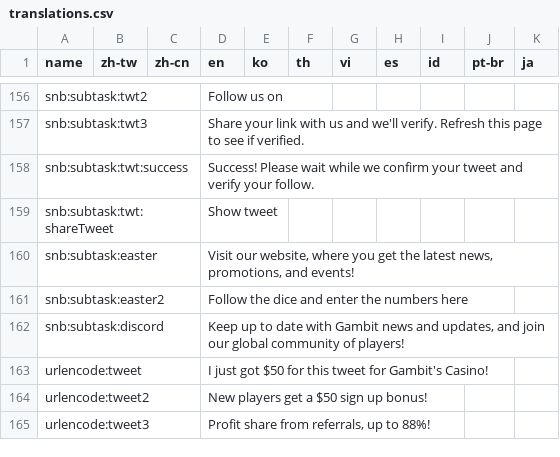
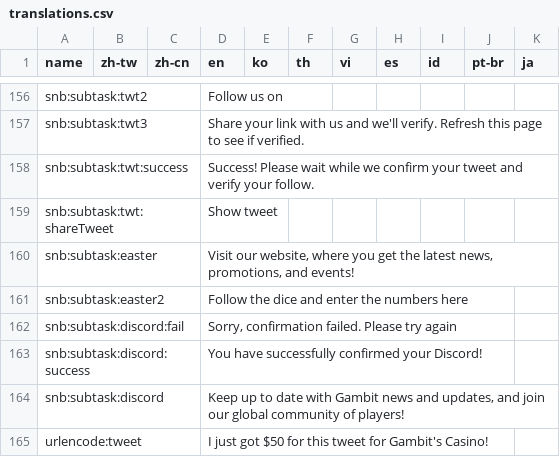
Before and after one commit to yaozakai/gambits, a CSV file: static/csv/translations.csv, drawn as a sheet; only a part is shown, gaps mark what is left out; the shorter side is filled out with more unchanged rows.

```diff
--- a/static/csv/translations.csv
+++ b/static/csv/translations.csv
@@ -161,2 +161,4 @@ snb:subtask:easter,,,"Visit our website, where you get the latest news, promotio
 snb:subtask:easter2,,,Follow the dice and enter the numbers here,,,,,,,
+snb:subtask:discord:fail,,,"Sorry, confirmation failed. Please try again",,,,,,,
+snb:subtask:discord:success,,,You have successfully confirmed your Discord!,,,,,,,
 snb:subtask:discord,,,"Keep up to date with Gambit news and updates, and join our global community of players!",,,,,,,
```
Also changed, not shown: 5 other files.
